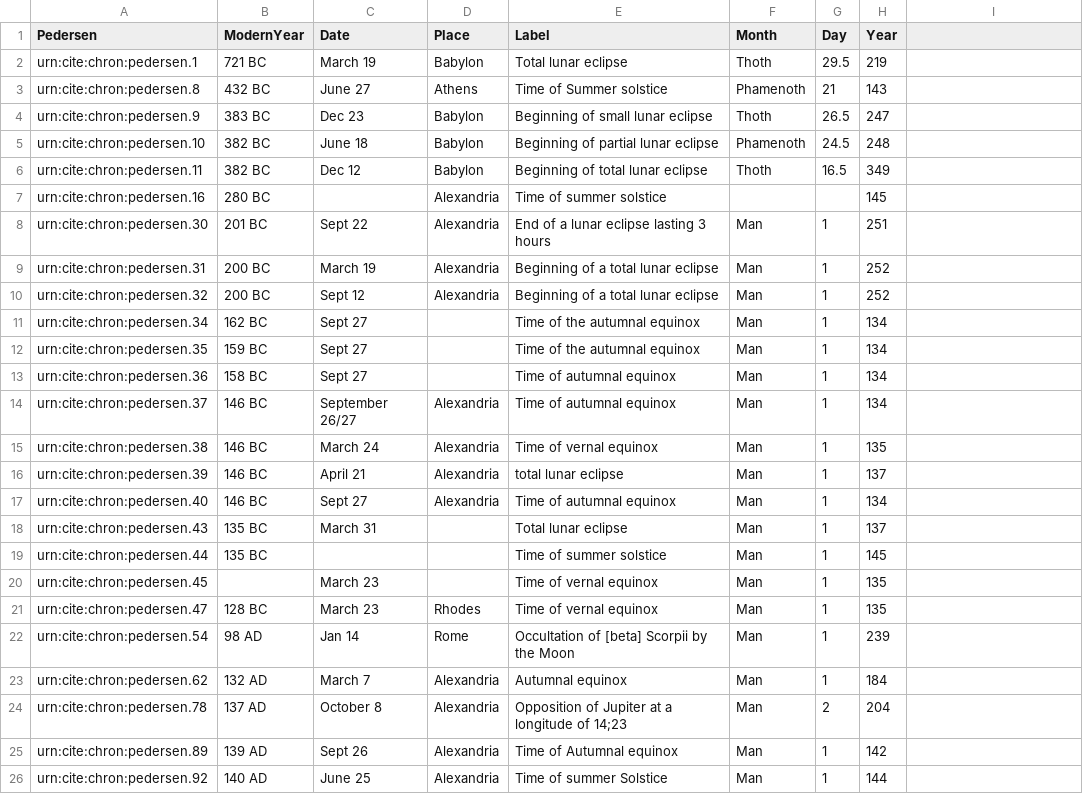
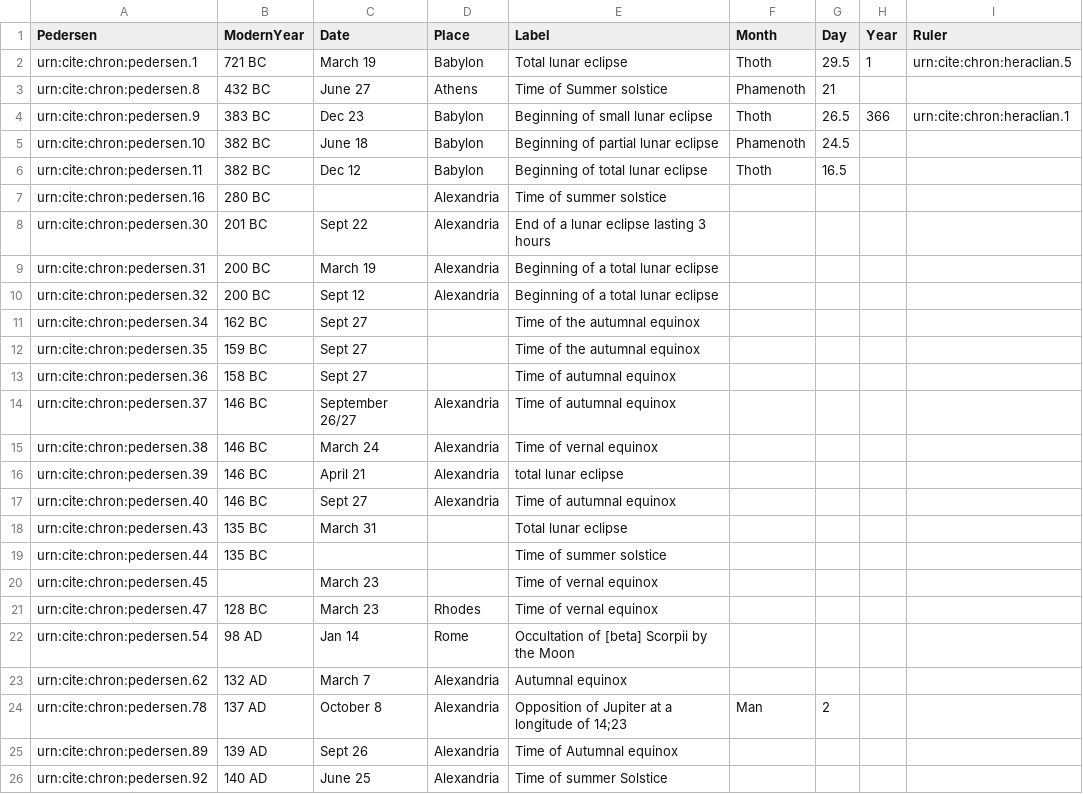
Before and after one commit to neelsmith/chronicles, a CSV file: collections/almdates.csv, drawn as a sheet.

Commit message:
Strip out bad data in almdates.

```diff
--- a/collections/almdates.csv
+++ b/collections/almdates.csv
@@ -1,26 +1,26 @@
-Pedersen,ModernYear,Date,Place,Label,Month,Day,Year
-urn:cite:chron:pedersen.1,721 BC,March 19,Babylon,Total lunar eclipse,Thoth,29.5,219
-urn:cite:chron:pedersen.8,432 BC,June 27,Athens,Time of Summer solstice,Phamenoth,21,143
-urn:cite:chron:pedersen.9,383 BC,Dec 23,Babylon,Beginning of small lunar eclipse,Thoth,26.5,247
-urn:cite:chron:pedersen.10,382 BC,June 18,Babylon,Beginning of partial lunar eclipse,Phamenoth,24.5,248
-urn:cite:chron:pedersen.11,382 BC,Dec 12,Babylon,Beginning of total lunar eclipse,Thoth,16.5,349
-urn:cite:chron:pedersen.16,280 BC,,Alexandria,Time of summer solstice,,,145
-urn:cite:chron:pedersen.30,201 BC,Sept 22,Alexandria,End of a lunar eclipse lasting 3 hours,Man,1,251
-urn:cite:chron:pedersen.31,200 BC,March 19,Alexandria,Beginning of a total lunar eclipse,Man,1,252
-urn:cite:chron:pedersen.32,200 BC,Sept 12,Alexandria,Beginning of a total lunar eclipse,Man,1,252
-urn:cite:chron:pedersen.34,162 BC,Sept 27,,Time of the autumnal equinox,Man,1,134
-urn:cite:chron:pedersen.35,159 BC,Sept 27,,Time of the autumnal equinox,Man,1,134
-urn:cite:chron:pedersen.36,158 BC,Sept 27,,Time of autumnal equinox,Man,1,134
-urn:cite:chron:pedersen.37,146 BC,September 26/27,Alexandria,Time of autumnal equinox,Man,1,134
-urn:cite:chron:pedersen.38,146 BC,March 24,Alexandria,Time of vernal equinox,Man,1,135
-urn:cite:chron:pedersen.39,146 BC,April 21,Alexandria ,total lunar eclipse,Man,1,137
-urn:cite:chron:pedersen.40,146 BC,Sept 27,Alexandria,Time of autumnal equinox,Man,1,134
-urn:cite:chron:pedersen.43,135 BC,March 31,,Total lunar eclipse,Man,1,137
-urn:cite:chron:pedersen.44,135 BC,,,Time of summer solstice,Man,1,145
-urn:cite:chron:pedersen.45,,March 23,,Time of vernal equinox,Man,1,135
-urn:cite:chron:pedersen.47,128 BC,March 23,Rhodes,Time of vernal equinox,Man,1,135
-urn:cite:chron:pedersen.54,98 AD,Jan 14,Rome,Occultation of [beta] Scorpii by the Moon,Man,1,239
-urn:cite:chron:pedersen.62,132 AD,March 7,Alexandria,Autumnal equinox,Man,1,184
-urn:cite:chron:pedersen.78,137 AD,October 8,Alexandria,Opposition of Jupiter at a longitude of 14;23,Man,2,204
-urn:cite:chron:pedersen.89,139 AD,Sept 26,Alexandria,Time of Autumnal equinox,Man,1,142
-urn:cite:chron:pedersen.92,140 AD,June 25,Alexandria,Time of summer Solstice,Man,1,144
+Pedersen,ModernYear,Date,Place,Label,Month,Day,Year,Ruler
+urn:cite:chron:pedersen.1,721 BC,March 19,Babylon,Total lunar eclipse,Thoth,29.5,1,urn:cite:chron:heraclian.5
+urn:cite:chron:pedersen.8,432 BC,June 27,Athens,Time of Summer solstice,Phamenoth,21,,
+urn:cite:chron:pedersen.9,383 BC,Dec 23,Babylon,Beginning of small lunar eclipse,Thoth,26.5,366,urn:cite:chron:heraclian.1
+urn:cite:chron:pedersen.10,382 BC,June 18,Babylon,Beginning of partial lunar eclipse,Phamenoth,24.5,,
+urn:cite:chron:pedersen.11,382 BC,Dec 12,Babylon,Beginning of total lunar eclipse,Thoth,16.5,,
+urn:cite:chron:pedersen.16,280 BC,,Alexandria,Time of summer solstice,,,,
+urn:cite:chron:pedersen.30,201 BC,Sept 22,Alexandria,End of a lunar eclipse lasting 3 hours,,,,
+urn:cite:chron:pedersen.31,200 BC,March 19,Alexandria,Beginning of a total lunar eclipse,,,,
+urn:cite:chron:pedersen.32,200 BC,Sept 12,Alexandria,Beginning of a total lunar eclipse,,,,
+urn:cite:chron:pedersen.34,162 BC,Sept 27,,Time of the autumnal equinox,,,,
+urn:cite:chron:pedersen.35,159 BC,Sept 27,,Time of the autumnal equinox,,,,
+urn:cite:chron:pedersen.36,158 BC,Sept 27,,Time of autumnal equinox,,,,
+urn:cite:chron:pedersen.37,146 BC,September 26/27,Alexandria,Time of autumnal equinox,,,,
+urn:cite:chron:pedersen.38,146 BC,March 24,Alexandria,Time of vernal equinox,,,,
+urn:cite:chron:pedersen.39,146 BC,April 21,Alexandria ,total lunar eclipse,,,,
+urn:cite:chron:pedersen.40,146 BC,Sept 27,Alexandria,Time of autumnal equinox,,,,
+urn:cite:chron:pedersen.43,135 BC,March 31,,Total lunar eclipse,,,,
+urn:cite:chron:pedersen.44,135 BC,,,Time of summer solstice,,,,
+urn:cite:chron:pedersen.45,,March 23,,Time of vernal equinox,,,,
+urn:cite:chron:pedersen.47,128 BC,March 23,Rhodes,Time of vernal equinox,,,,
+urn:cite:chron:pedersen.54,98 AD,Jan 14,Rome,Occultation of [beta] Scorpii by the Moon,,,,
+urn:cite:chron:pedersen.62,132 AD,March 7,Alexandria,Autumnal equinox,,,,
+urn:cite:chron:pedersen.78,137 AD,October 8,Alexandria,Opposition of Jupiter at a longitude of 14;23,Man,2,,
+urn:cite:chron:pedersen.89,139 AD,Sept 26,Alexandria,Time of Autumnal equinox,,,,
+urn:cite:chron:pedersen.92,140 AD,June 25,Alexandria,Time of summer Solstice,,,,
```
